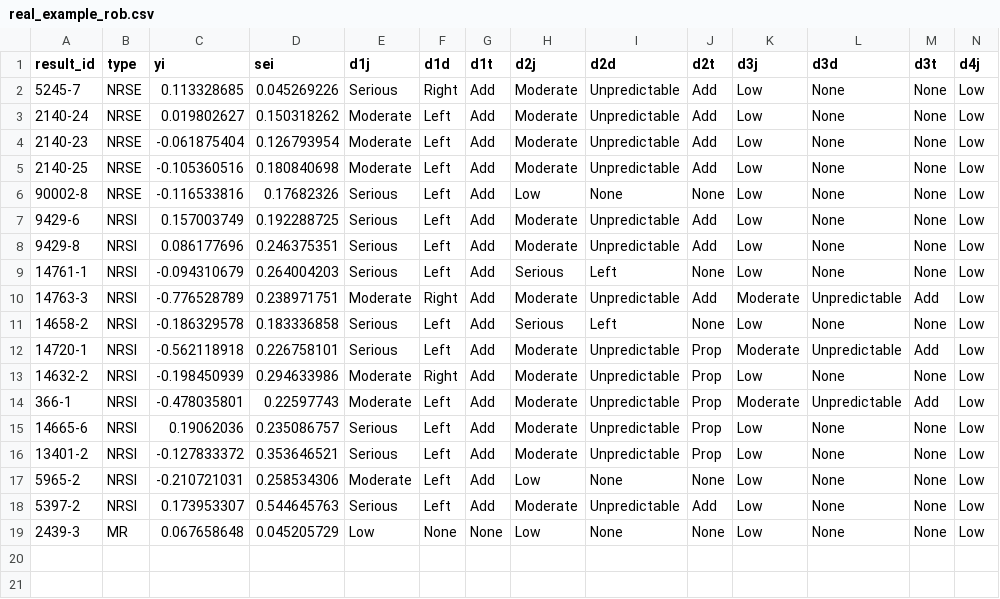
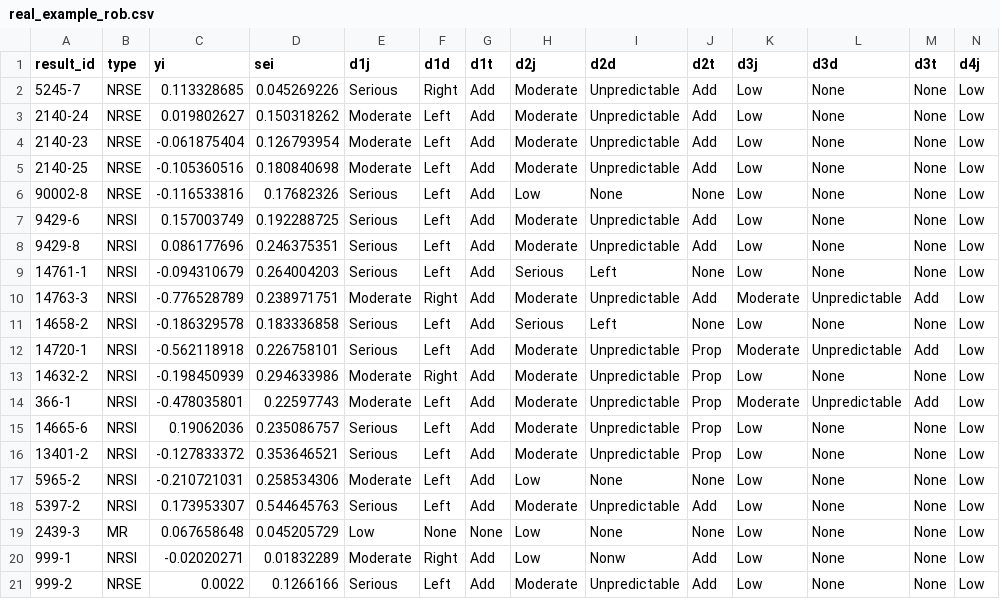
Before and after one commit to mcguinlu/thesis, a CSV file: turner_bias/real_example_rob.csv, drawn as a sheet; only a part is shown; rows hold the shown columns only; the diff names each change by its address in the sheet, - before the commit and + after, or states it on an @@ line.

```diff
--- a/turner_bias/real_example_rob.csv
+++ b/turner_bias/real_example_rob.csv
+row 20: 999-1 | NRSI | -0.02020271 | 0.01832289 | Moderate | Right | Add | Low | Nonw | Add | Low | None | None | Low
+row 21: 999-2 | NRSE | 0.0022 | 0.1266166 | Serious | Left | Add | Moderate | Unpredictable | Add | Low | None | None | Low
```
Also changed, not shown: data/ipd/dataExcluded.csv, data/words/words.csv, 48 other files.
